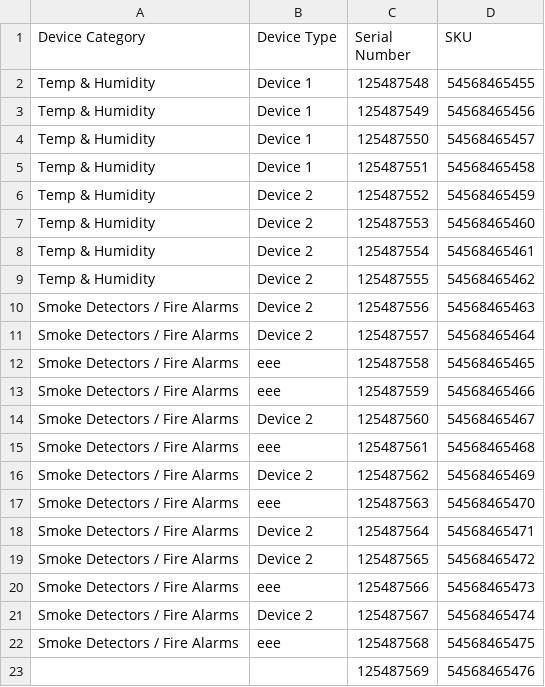
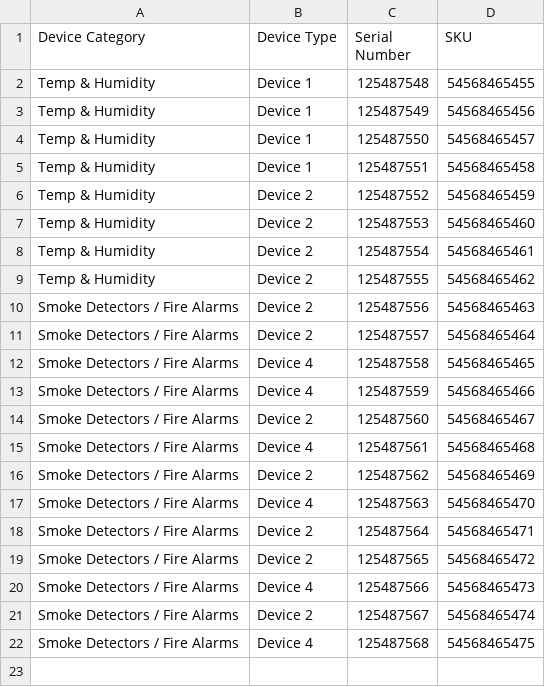
Before and after one commit to Mprogrammer2020/rzyplat-customer-portal, a CSV file: sampleBulk.csv, drawn as a sheet.

```diff
--- a/sampleBulk.csv
+++ b/sampleBulk.csv
@@ -11,13 +11,12 @@ Smoke Detectors / Fire Alarms,Device 2,125487556,54568465463
 Smoke Detectors / Fire Alarms,Device 2,125487557,54568465464
-Smoke Detectors / Fire Alarms,eee,125487558,54568465465
-Smoke Detectors / Fire Alarms,eee,125487559,54568465466
+Smoke Detectors / Fire Alarms,Device 4,125487558,54568465465
+Smoke Detectors / Fire Alarms,Device 4,125487559,54568465466
 Smoke Detectors / Fire Alarms,Device 2,125487560,54568465467
-Smoke Detectors / Fire Alarms,eee,125487561,54568465468
+Smoke Detectors / Fire Alarms,Device 4,125487561,54568465468
 Smoke Detectors / Fire Alarms,Device 2,125487562,54568465469
-Smoke Detectors / Fire Alarms,eee,125487563,54568465470
+Smoke Detectors / Fire Alarms,Device 4,125487563,54568465470
 Smoke Detectors / Fire Alarms,Device 2,125487564,54568465471
 Smoke Detectors / Fire Alarms,Device 2,125487565,54568465472
-Smoke Detectors / Fire Alarms,eee,125487566,54568465473
+Smoke Detectors / Fire Alarms,Device 4,125487566,54568465473
 Smoke Detectors / Fire Alarms,Device 2,125487567,54568465474
-Smoke Detectors / Fire Alarms,eee,125487568,54568465475
-,,125487569,54568465476
+Smoke Detectors / Fire Alarms,Device 4,125487568,54568465475
```
Also changed, not shown: 6 other files.
